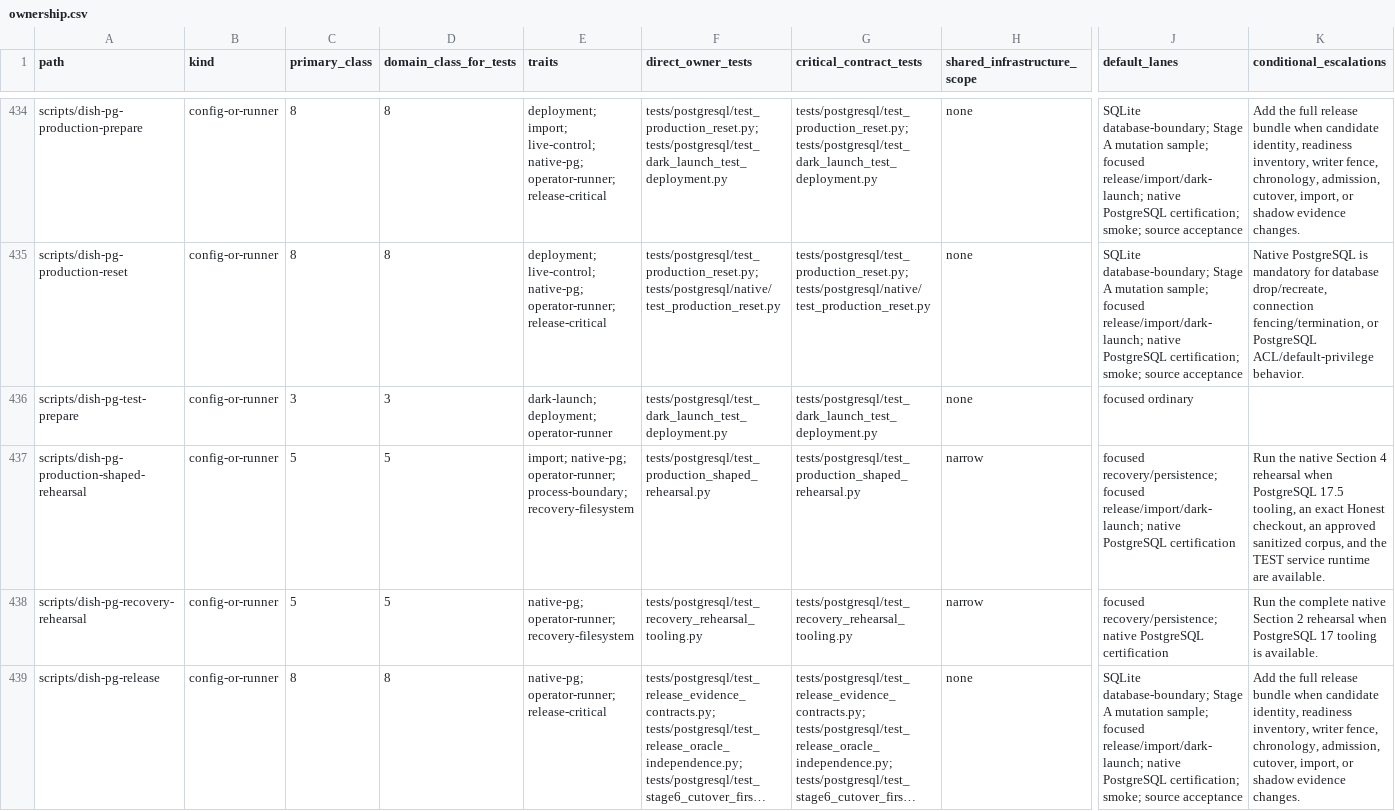
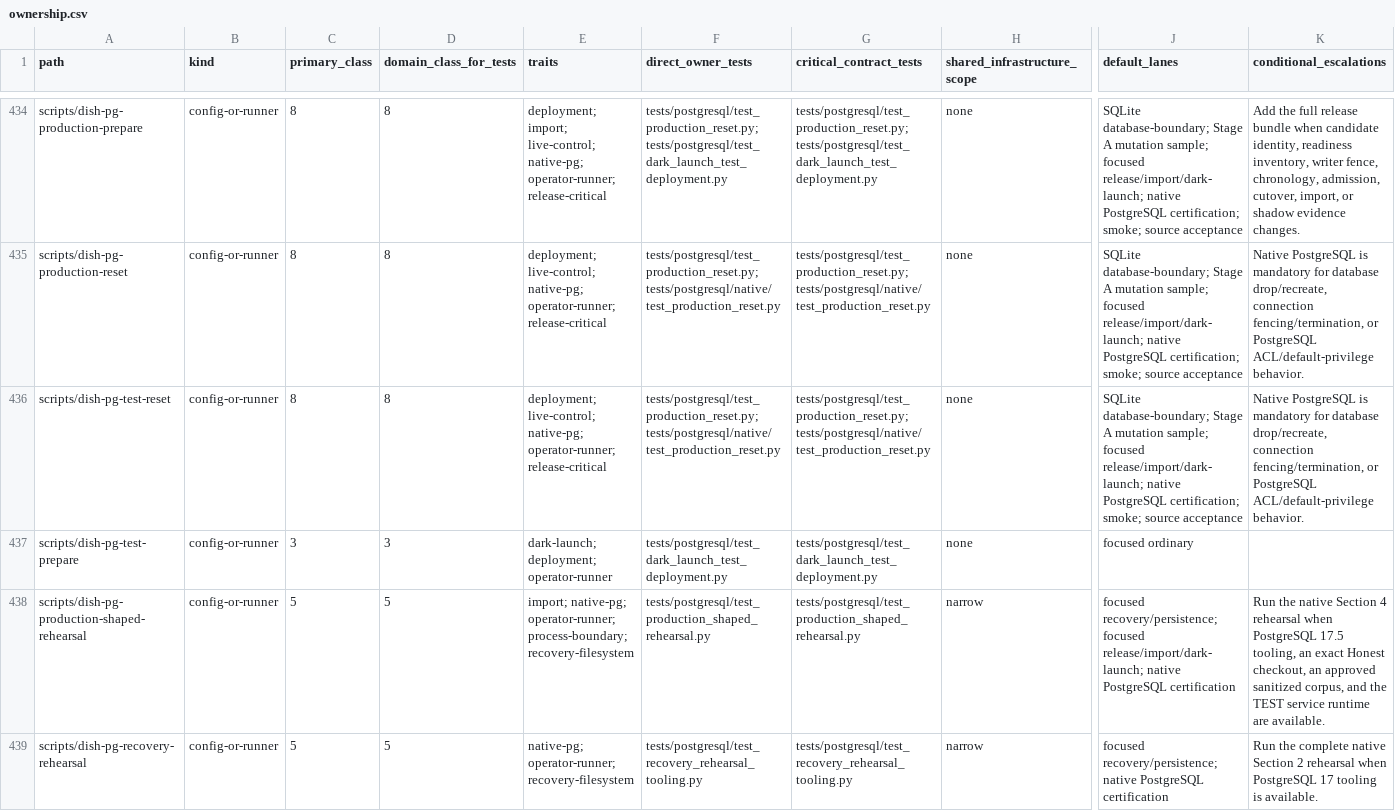
Before and after one commit to marcogallotta/ai-tools, a CSV file: dish/test_selection/ownership.csv, drawn as a sheet; only a part is shown, gaps mark what is left out; the shorter side is filled out with more unchanged rows; long unchanged cells end in …; rows hold the shown columns only; the diff names each change by its address in the sheet, - before the commit and + after, or states it on an @@ line.

Commit message:
Allow the reviewed PostgreSQL reset tool to also target TEST (#127)
* Allow the reviewed PostgreSQL reset tool to also target TEST

* Document scripts/dish-pg-test-reset as the maintained TEST wipe/rebuild route

Adds the TEST reset runbook section: prerequisites, exact database-name
confirmation, new recovery-record requirement, retained-record --resume
rule, TEST-only target guard, prohibition on manual destructive SQL, and
the unchanged production reset guard.

Owning task: 1217519596968306

* Publication materialization a3d9e472-2328-4633-a3fe-5929c0705ead

Asana-Task: 1217519596968306
Expected-Parent: b2e84c71b9f21090f257205c56094c89125c6722
Expected-Tree: 8f6027703b161a17ab29cd6cb08e3ad420d55ab7

---------

Co-authored-by: github-actions[bot] <41898282+github-actions[bot]@users.noreply.github.com>

```diff
--- a/dish/test_selection/ownership.csv
+++ b/dish/test_selection/ownership.csv
+row 436: scripts/dish-pg-test-reset | config-or-runner | 8 | 8 | deployment; live-control; native-pg; operator-runner; release-critical | tests/postgresql/test_production_reset.py; tests/postgresql/native/test_production_reset.py | tests/postgresql/test_production_reset.py; tests/postgresql/native/test_production_reset.py | none | SQLite database-boundary; Stage A mutation sample; focused release/import/dark-launch; native PostgreSQL certification; smoke; source acceptance | Native PostgreSQL is mandatory for database drop/recreate, connection fencing/termination, or PostgreSQL ACL/default-privilege behavior.
```
Also changed, not shown: 4 other files.
